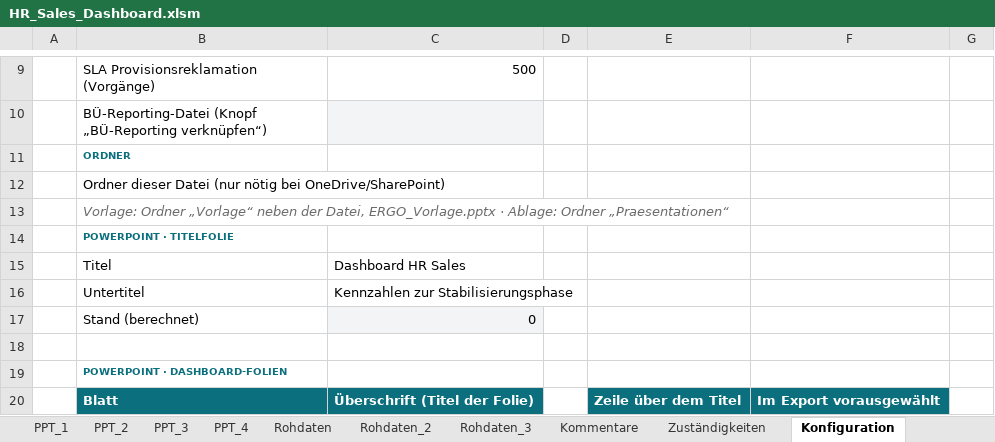
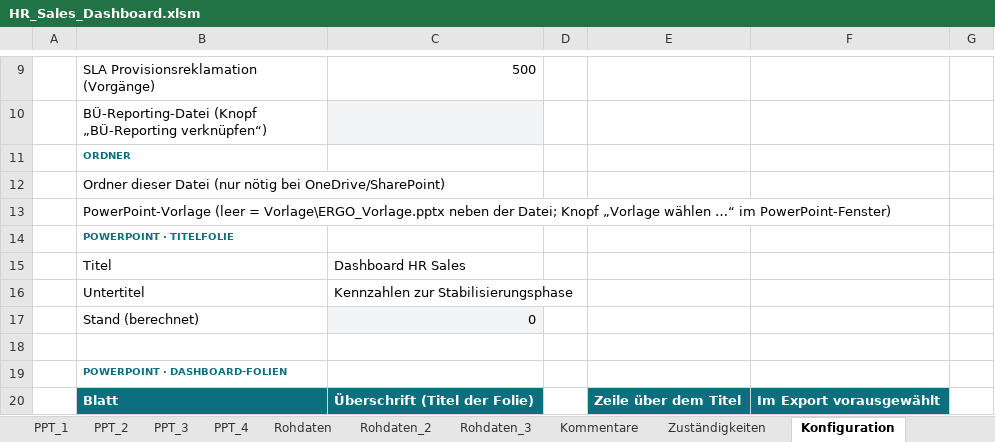
Before and after one commit to brenneisen-e/emailimport, an Excel workbook: hr-sales-dashboard/HR_Sales_Dashboard.xlsm, sheet Konfiguration, drawn as a sheet; only a part is shown, gaps mark what is left out; values as stored, in another font and other column widths than the file's, no borders; the diff names each change by its address in the sheet, - before the commit and + after, or states it on an @@ line.

```diff
--- a/hr-sales-dashboard/HR_Sales_Dashboard.xlsm (sheet Konfiguration)
+++ b/hr-sales-dashboard/HR_Sales_Dashboard.xlsm (sheet Konfiguration)
-B13: Vorlage: Ordner „Vorlage“ neben der Datei, ERGO_Vorlage.pptx · Ablage: Ordner „Praesentationen“
+B13: PowerPoint-Vorlage (leer = Vorlage\ERGO_Vorlage.pptx neben der Datei; Knopf „Vorlage wählen …“ im PowerPoint-Fenster)
@@ B13 italic: on → off, text colour: #6B6B6B → black @@
```
Also changed, not shown: sheet Dashboard_Daten, formulas that keep their value, charts or pictures, 2 other files.
